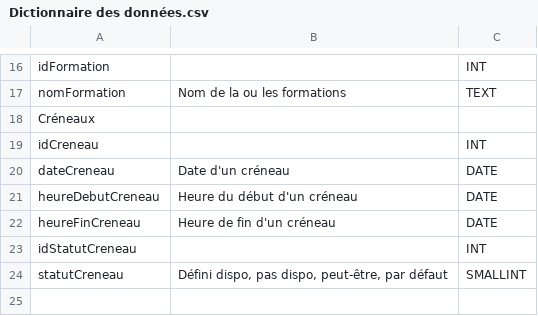
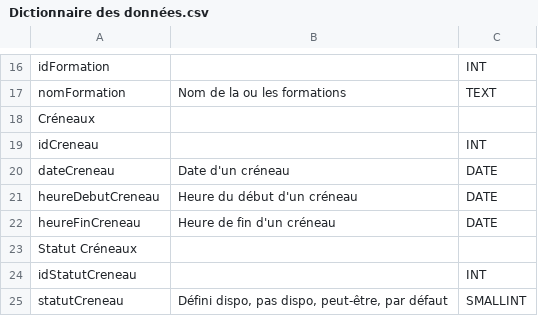
Before and after one commit to loganSIO/atDispo, a CSV file: documentation/Dictionnaire des données.csv, drawn as a sheet; only a part is shown, gaps mark what is left out; the diff names each change by its address in the sheet, - before the commit and + after, or states it on an @@ line.

Commit message:
Update Dictionnaire des données.csv

```diff
--- a/documentation/Dictionnaire des données.csv
+++ b/documentation/Dictionnaire des données.csv
+row 23: Statut Créneaux
```
